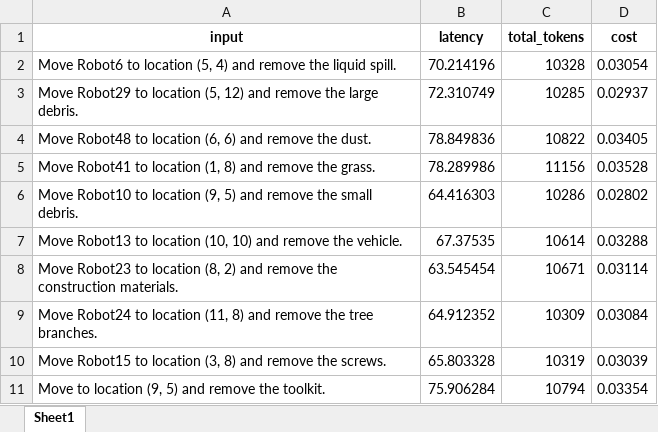
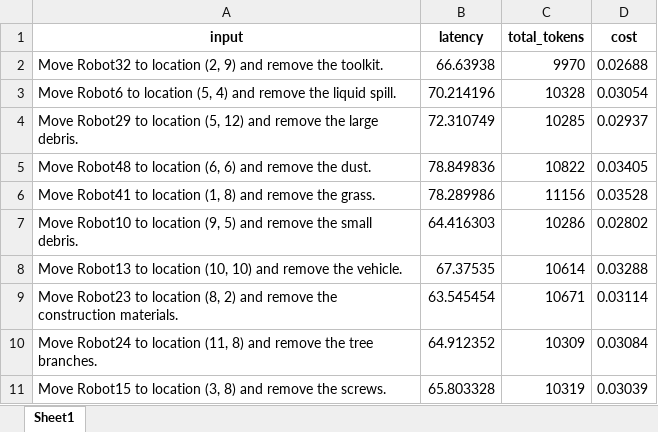
Before and after one commit to FrederikRehhoff/langsmith, an Excel workbook: Results/comparison_results/Easy_comparison/ReAct_Easy_langsmith_extraction.xlsx, sheet Sheet1, drawn as a sheet; values as stored, in another font and other column widths than the file's, no borders; removed rows and columns are numbered as before the commit, all else as after; the diff names each change by its address in the sheet, - before the commit and + after, or states it on an @@ line.

```diff
--- a/Results/comparison_results/Easy_comparison/ReAct_Easy_langsmith_extraction.xlsx (sheet Sheet1)
+++ b/Results/comparison_results/Easy_comparison/ReAct_Easy_langsmith_extraction.xlsx (sheet Sheet1)
+row 2: Move Robot32 to location (2, 9) and remove the toolkit. | 66.63938 | 9970 | 0.02688
-row 11: Move to location (9, 5) and remove the toolkit. | 75.906284 | 10794 | 0.03354
```
Also changed, not shown: Results/comparison_results/Easy_comparison/Normal_Easy_langsmith_extraction.xlsx, Results/comparison_results/Hard_comparison/Normal_Hard_langsmith_extraction.xlsx, 4 other files.
